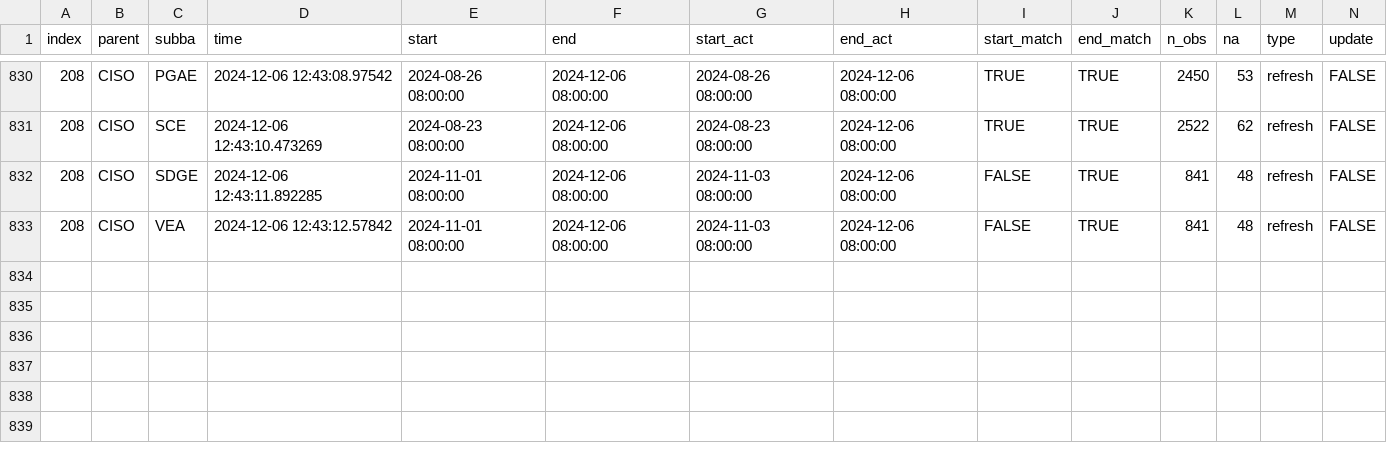
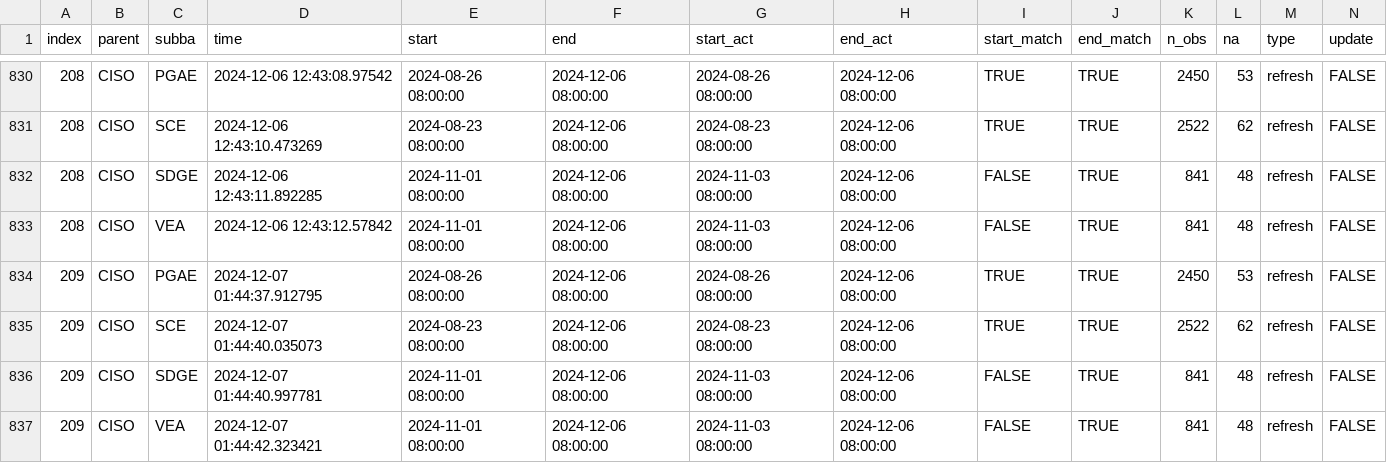
Before and after one commit to datttrian/data-pipeline-automation-with-github-actions, a CSV file: metadata/ciso_log_R.csv, drawn as a sheet; only a part is shown, gaps mark what is left out; rows hold the shown columns only; the diff names each change by its address in the sheet, - before the commit and + after, or states it on an @@ line.

Commit message:
Auto update of the data

```diff
--- a/metadata/ciso_log_R.csv
+++ b/metadata/ciso_log_R.csv
+row 834: 209 | CISO | PGAE | 2024-12-07 01:44:37.912795 | 2024-08-26 08:00:00 | 2024-12-06 08:00:00 | 2024-08-26 08:00:00 | 2024-12-06 08:00:00 | TRUE | TRUE | 2450 | 53 | refresh | FALSE
+row 835: 209 | CISO | SCE | 2024-12-07 01:44:40.035073 | 2024-08-23 08:00:00 | 2024-12-06 08:00:00 | 2024-08-23 08:00:00 | 2024-12-06 08:00:00 | TRUE | TRUE | 2522 | 62 | refresh | FALSE
+row 836: 209 | CISO | SDGE | 2024-12-07 01:44:40.997781 | 2024-11-01 08:00:00 | 2024-12-06 08:00:00 | 2024-11-03 08:00:00 | 2024-12-06 08:00:00 | FALSE | TRUE | 841 | 48 | refresh | FALSE
+row 837: 209 | CISO | VEA | 2024-12-07 01:44:42.323421 | 2024-11-01 08:00:00 | 2024-12-06 08:00:00 | 2024-11-03 08:00:00 | 2024-12-06 08:00:00 | FALSE | TRUE | 841 | 48 | refresh | FALSE
```
Also changed, not shown: 1 other file.
